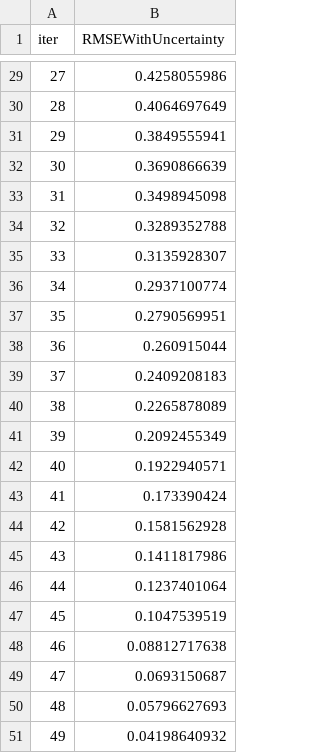
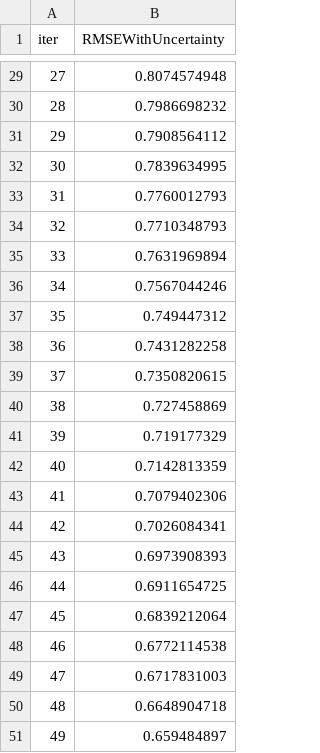
Before and after one commit to PArns/v4.api.park.fan, a TSV file: catboost_info/learn_error.tsv, drawn as a sheet; only a part is shown, gaps mark what is left out; the diff covers the shown part only.

```diff
--- a/catboost_info/learn_error.tsv
+++ b/catboost_info/learn_error.tsv
@@ -29,23 +29,23 @@ iter	RMSEWithUncertainty
-27	0.4258055986
-28	0.4064697649
-29	0.3849555941
-30	0.3690866639
-31	0.3498945098
-32	0.3289352788
-33	0.3135928307
-34	0.2937100774
-35	0.2790569951
-36	0.260915044
-37	0.2409208183
-38	0.2265878089
-39	0.2092455349
-40	0.1922940571
-41	0.173390424
-42	0.1581562928
-43	0.1411817986
-44	0.1237401064
-45	0.1047539519
-46	0.08812717638
-47	0.0693150687
-48	0.05796627693
-49	0.04198640932
+27	0.8074574948
+28	0.7986698232
+29	0.7908564112
+30	0.7839634995
+31	0.7760012793
+32	0.7710348793
+33	0.7631969894
+34	0.7567044246
+35	0.749447312
+36	0.7431282258
+37	0.7350820615
+38	0.727458869
+39	0.719177329
+40	0.7142813359
+41	0.7079402306
+42	0.7026084341
+43	0.6973908393
+44	0.6911654725
+45	0.6839212064
+46	0.6772114538
+47	0.6717831003
+48	0.6648904718
+49	0.659484897
```
Also changed, not shown: 27 edited cells elsewhere in this file, catboost_info/time_left.tsv, 2 other files.
